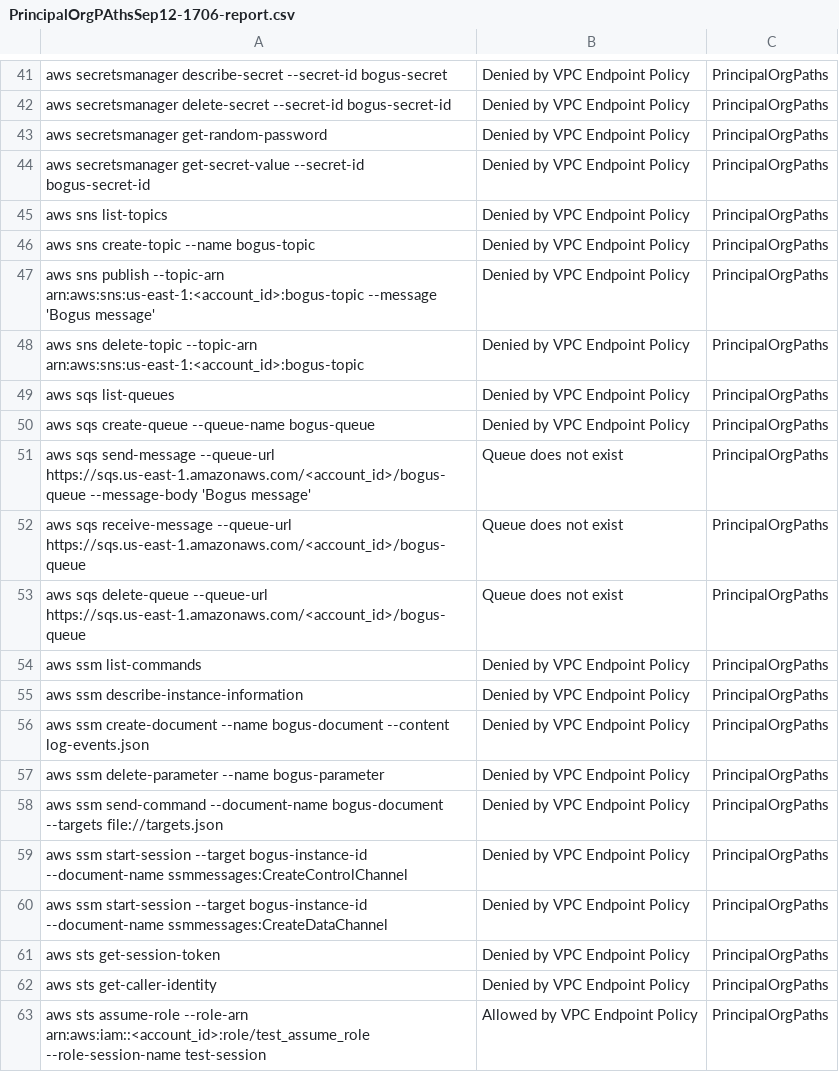
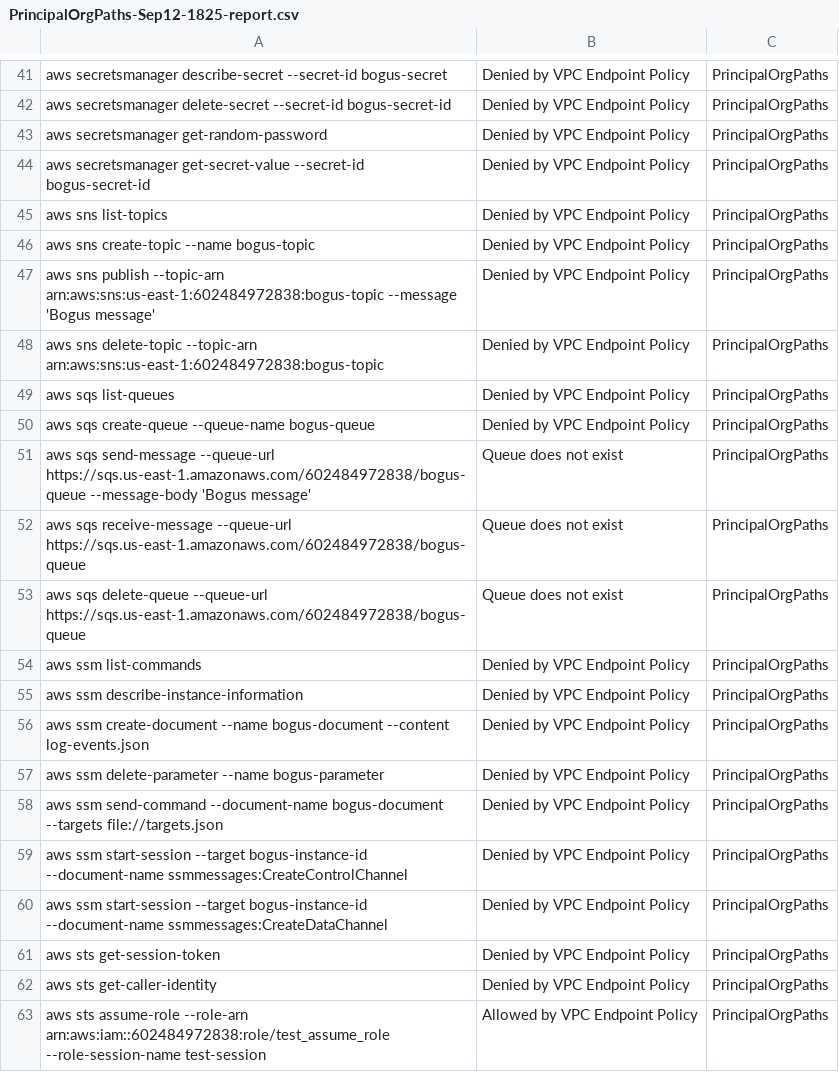
Before and after one commit to drewpypro/aws-vpce-policy-tester, a CSV file: PrincipalOrgPaths-Sep12-1825-report.csv (was PrincipalOrgPAthsSep12-1706-report.csv), drawn as a sheet; only a part is shown, gaps mark what is left out.

```diff
--- a/PrincipalOrgPAthsSep12-1706-report.csv
+++ b/PrincipalOrgPaths-Sep12-1825-report.csv
@@ -46,9 +46,9 @@ aws sns list-topics,Denied by VPC Endpoint Policy,PrincipalOrgPaths
 aws sns create-topic --name bogus-topic,Denied by VPC Endpoint Policy,PrincipalOrgPaths
-aws sns publish --topic-arn arn:aws:sns:us-east-1:<account_id>:bogus-topic --message 'Bogus message',Denied by VPC Endpoint Policy,PrincipalOrgPaths
-aws sns delete-topic --topic-arn arn:aws:sns:us-east-1:<account_id>:bogus-topic,Denied by VPC Endpoint Policy,PrincipalOrgPaths
+aws sns publish --topic-arn arn:aws:sns:us-east-1:602484972838:bogus-topic --message 'Bogus message',Denied by VPC Endpoint Policy,PrincipalOrgPaths
+aws sns delete-topic --topic-arn arn:aws:sns:us-east-1:602484972838:bogus-topic,Denied by VPC Endpoint Policy,PrincipalOrgPaths
 aws sqs list-queues,Denied by VPC Endpoint Policy,PrincipalOrgPaths
 aws sqs create-queue --queue-name bogus-queue,Denied by VPC Endpoint Policy,PrincipalOrgPaths
-aws sqs send-message --queue-url https://sqs.us-east-1.amazonaws.com/<account_id>/bogus-queue --message-body 'Bogus message',Queue does not exist,PrincipalOrgPaths
-aws sqs receive-message --queue-url https://sqs.us-east-1.amazonaws.com/<account_id>/bogus-queue,Queue does not exist,PrincipalOrgPaths
-aws sqs delete-queue --queue-url https://sqs.us-east-1.amazonaws.com/<account_id>/bogus-queue,Queue does not exist,PrincipalOrgPaths
+aws sqs send-message --queue-url https://sqs.us-east-1.amazonaws.com/602484972838/bogus-queue --message-body 'Bogus message',Queue does not exist,PrincipalOrgPaths
+aws sqs receive-message --queue-url https://sqs.us-east-1.amazonaws.com/602484972838/bogus-queue,Queue does not exist,PrincipalOrgPaths
+aws sqs delete-queue --queue-url https://sqs.us-east-1.amazonaws.com/602484972838/bogus-queue,Queue does not exist,PrincipalOrgPaths
 aws ssm list-commands,Denied by VPC Endpoint Policy,PrincipalOrgPaths
@@ -62,2 +62,2 @@ aws sts get-session-token,Denied by VPC Endpoint Policy,PrincipalOrgPaths
 aws sts get-caller-identity,Denied by VPC Endpoint Policy,PrincipalOrgPaths
-aws sts assume-role --role-arn arn:aws:iam::<account_id>:role/test_assume_role --role-session-name test-session,Allowed by VPC Endpoint Policy,PrincipalOrgPaths
+aws sts assume-role --role-arn arn:aws:iam::602484972838:role/test_assume_role --role-session-name test-session,Allowed by VPC Endpoint Policy,PrincipalOrgPaths
```
Also changed, not shown: 2 other files.
